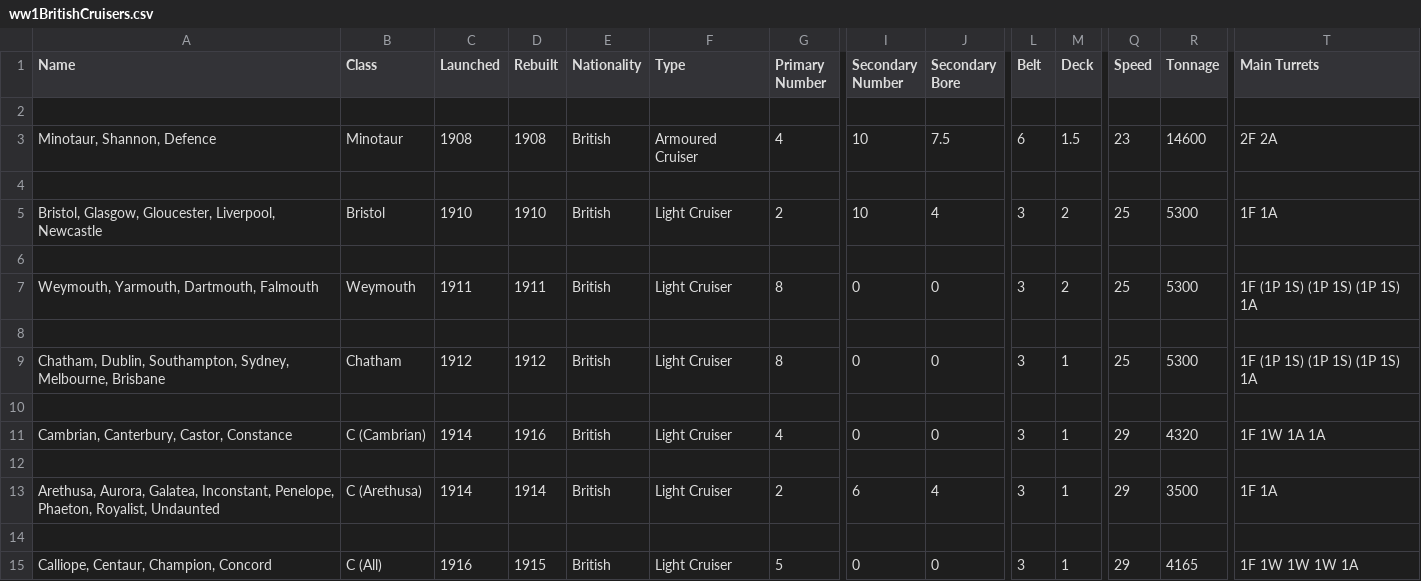
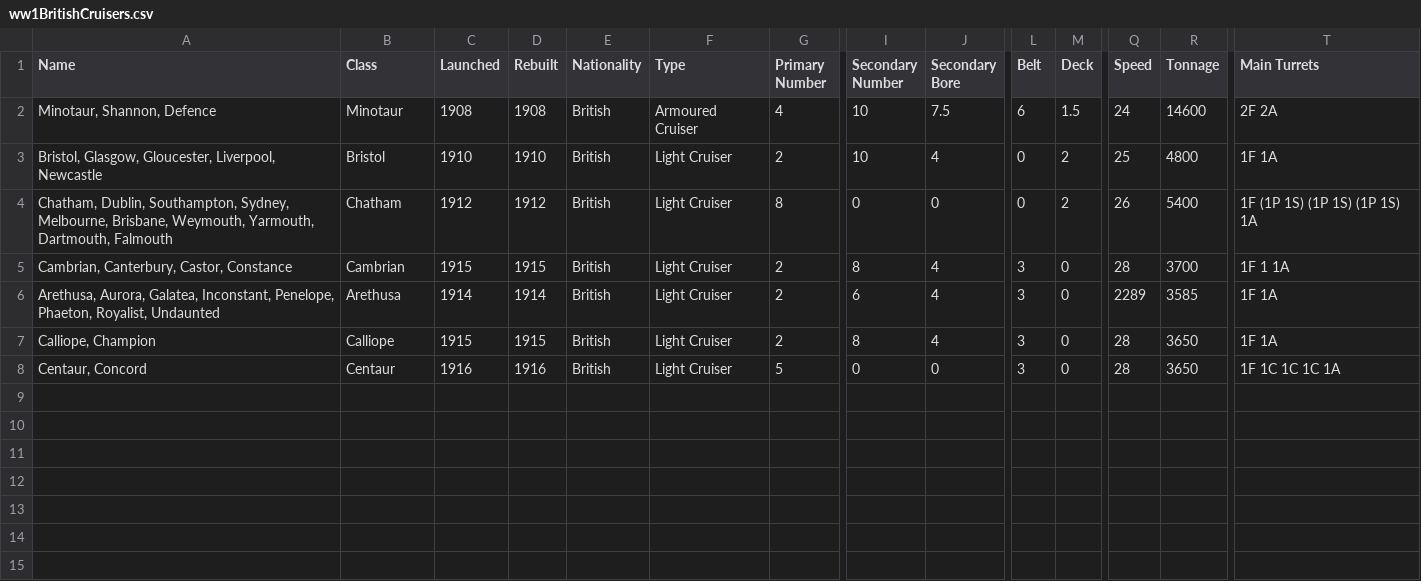
Before and after one commit to geoffreyphipps/fletcherpratt, a CSV file: input/ww1BritishCruisers.csv, drawn as a sheet; only a part is shown, gaps mark what is left out; removed rows and columns are numbered as before the commit, all else as after; rows hold the shown columns only; the diff names each change by its address in the sheet, - before the commit and + after, or states it on an @@ line.

Commit message:
Proofed British ship data; Added label printing

```diff
--- a/input/ww1BritishCruisers.csv
+++ b/input/ww1BritishCruisers.csv
-row 2: (empty)
-Q2 (Speed): 23
+Q2 (Speed): 24
-row 4: (empty)
-L3 (Belt): 3
+L3 (Belt): 0
-R3 (Tonnage): 5300
+R3 (Tonnage): 4800
-row 6: (empty)
-row 7: Weymouth, Yarmouth, Dartmouth, Falmouth | Weymouth | 1911 | 1911 | British | Light Cruiser | 8 | 0 | 0 | 3 | 2 | 25 | 5300 | 1F (1P 1S) (1P 1S) (1P 1S) 1A
-row 8: (empty)
-A4 (Name): …Sydney, Melbourne, Brisbane
+A4 (Name): …Sydney, Melbourne, Brisbane, Weymouth, Yarmouth, Dartmouth, Falmouth
-L4 (Belt): 3
+L4 (Belt): 0
-M4 (Deck): 1
+M4 (Deck): 2
-Q4 (Speed): 25
+Q4 (Speed): 26
-R4 (Tonnage): 5300
+R4 (Tonnage): 5400
-row 10: (empty)
-B5 (Class): C (Cambrian)
+B5 (Class): Cambrian
-C5 (Launched): 1914
+C5 (Launched): 1915
-D5 (Rebuilt): 1916
+D5 (Rebuilt): 1915
-G5 (Primary Number): 4
+G5 (Primary Number): 2
-I5 (Secondary Number): 0
+I5 (Secondary Number): 8
-J5 (Secondary Bore): 0
+J5 (Secondary Bore): 4
-M5 (Deck): 1
+M5 (Deck): 0
-Q5 (Speed): 29
+Q5 (Speed): 28
-R5 (Tonnage): 4320
+R5 (Tonnage): 3700
-T5 (Main Turrets): 1F 1W 1A 1A
+T5 (Main Turrets): 1F 1 1A
-row 12: (empty)
-B6 (Class): C (Arethusa)
+B6 (Class): Arethusa
-M6 (Deck): 1
+M6 (Deck): 0
-Q6 (Speed): 29
+Q6 (Speed): 2289
-R6 (Tonnage): 3500
+R6 (Tonnage): 3585
-row 7: (empty)
+row 7: Calliope, Champion | Calliope | 1915 | 1915 | British | Light Cruiser | 2 | 8 | 4 | 3 | 0 | 28 | 3650 | 1F 1A
-A8 (Name): Calliope, Centaur, Champion, Concord
+A8 (Name): Centaur, Concord
-B8 (Class): C (All)
+B8 (Class): Centaur
-D8 (Rebuilt): 1915
+D8 (Rebuilt): 1916
-M8 (Deck): 1
+M8 (Deck): 0
-Q8 (Speed): 29
+Q8 (Speed): 28
-R8 (Tonnage): 4165
+R8 (Tonnage): 3650
-T8 (Main Turrets): 1F 1W 1W 1W 1A
+T8 (Main Turrets): 1F 1C 1C 1C 1A
```
Also changed, not shown: input/ww1BritishCapital.csv, input/ww1BritishDestroyers.csv, 3 other files.
